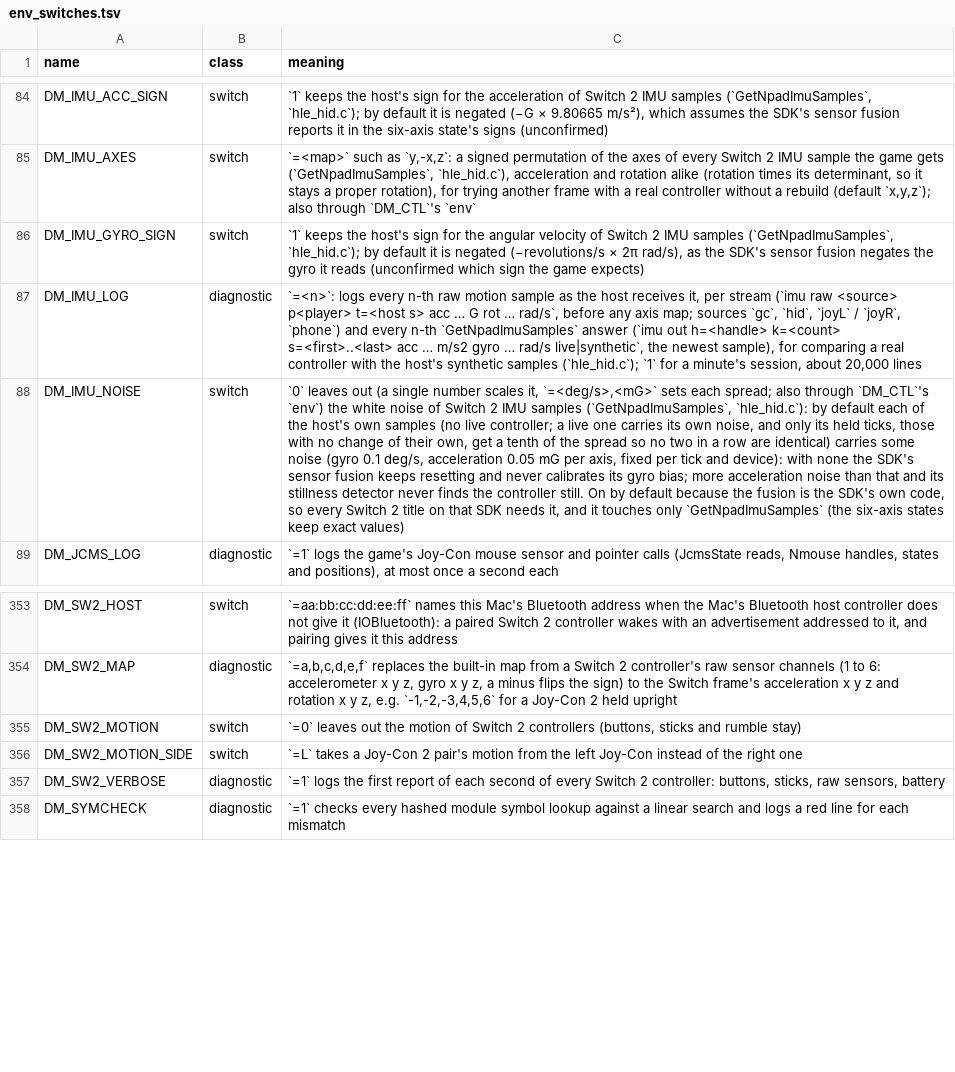
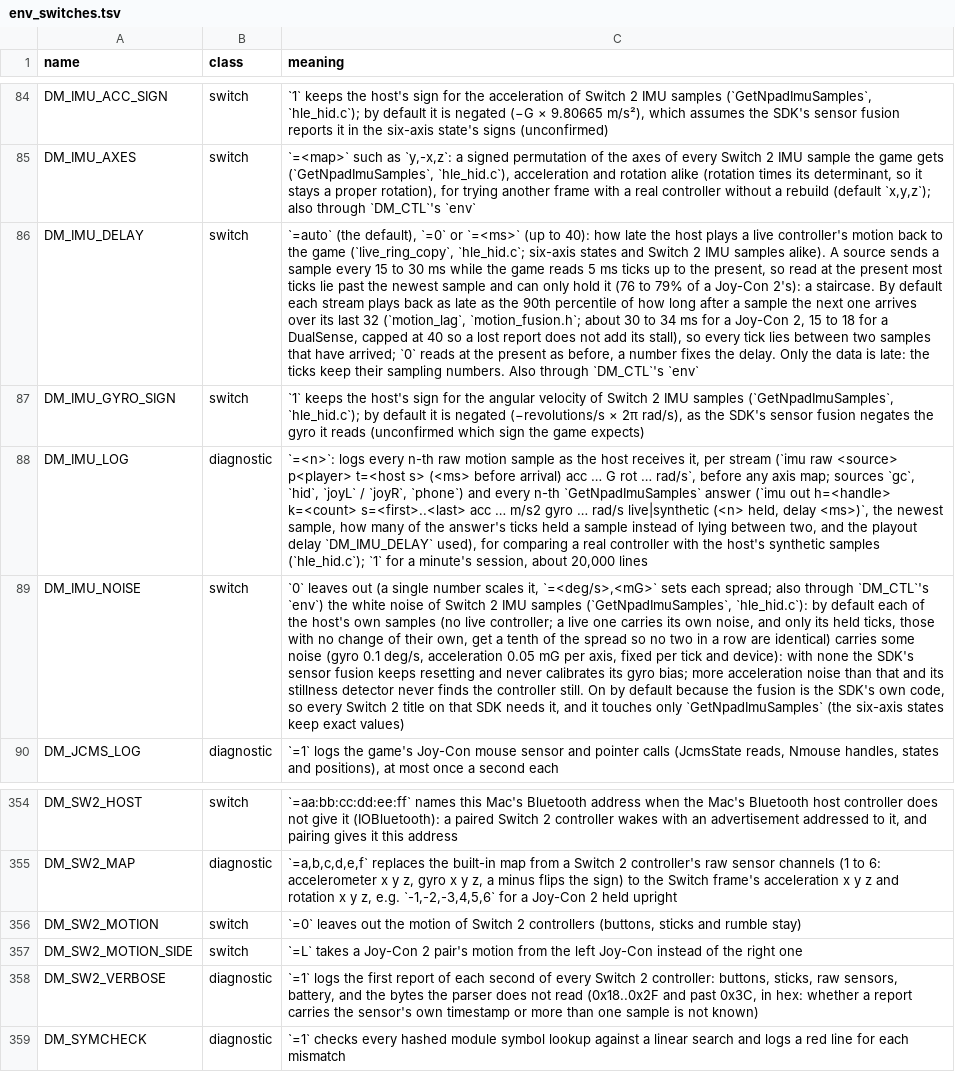
Before and after one commit to bymaxmarc/nxnative, a TSV file: docs/env_switches.tsv, drawn as a sheet; only a part is shown, gaps mark what is left out; addresses are those after the commit; the diff names each change by its address in the sheet, - before the commit and + after, or states it on an @@ line.

Commit message:
feat: hid plays live motion back one sample interval late
The game reads 5 ms ticks up to the present while a live source sends a
sample every 15-30 ms, so most ticks held the newest sample (76-79% for
a Joy-Con 2): a staircase. Each stream now plays back late by the 90th
percentile of how long after a sample the next one arrives (last 32,
capped at 40 ms; motion_lag), so every tick lies between two samples
that have arrived. DM_IMU_DELAY=auto|0|<ms> (also via DM_CTL env).
Only the data is late: sampling numbers and the high-water mark are
unchanged; the dither stays for ticks held by a stalled report.

DM_IMU_LOG lines now show each raw sample's age at arrival and each
answer's held count and delay; DM_SW2_VERBOSE dumps the report bytes the
parser does not read (the 63-byte Joy-Con 2 report has room for one
IMU sample; whether it carries the sensor's timestamp is open).

```diff
--- a/docs/env_switches.tsv
+++ b/docs/env_switches.tsv
+row 86: DM_IMU_DELAY | switch | `=auto` (the default), `=0` or `=<ms>` (up to 40): how late the host plays a live controller's motion back to the game (`live_ring_copy`, `hle_hid.c`; six-axis states and Switch 2 IMU samples alike). A source sends a sample every 15 to 30 ms while the game reads 5 ms ticks up to the present, so read at the present most ticks lie past the newest sample and can only hold it (76 to 79% of a Joy-Con 2's): a staircase. By default each stream plays back as late as the 90th percentile of how long after a sample the next one arrives over its last 32 (`motion_lag`, `motion_fusion.h`; about 30 to 34 ms for a Joy-Con 2, 15 to 18 for a DualSense, capped at 40 so a lost report does not add its stall), so every tick lies between two samples that have arrived; `0` reads at the present as before, a number fixes the delay. Only the data is late: the ticks keep their sampling numbers. Also through `DM_CTL`'s `env`
-C88 (meaning): …t=<host s> acc … G rot … rad/s`, before any axis map; sources `gc`, `hid`, `joyL` / `joyR`, `phone`) and every n-th `GetNpadImuSamples` answer (`imu out h=<handle> k=<count> s=<first>..<last> acc … m/s2 gyro … rad/s live|synthetic`, the newest sample), for comparing…
+C88 (meaning): …t=<host s> (<ms> before arrival) acc … G rot … rad/s`, before any axis map; sources `gc`, `hid`, `joyL` / `joyR`, `phone`) and every n-th `GetNpadImuSamples` answer (`imu out h=<handle> k=<count> s=<first>..<last> acc … m/s2 gyro … rad/s live|synthetic (<n> held, delay <ms>)`, the newest sample, how many of the answer's ticks held a sample instead of lying between two, and the playout delay `DM_IMU_DELAY` used), for comparing…
-C358 (meaning): …raw sensors, battery
+C358 (meaning): …raw sensors, battery, and the bytes the parser does not read (0x18..0x2F and past 0x3C, in hex: whether a report carries the sensor's own timestamp or more than one sample is not known)
```
Also changed, not shown: 6 other files.
